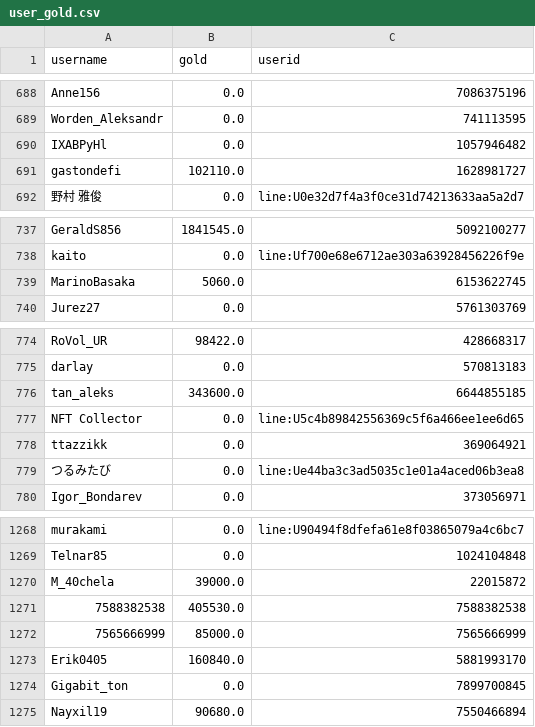
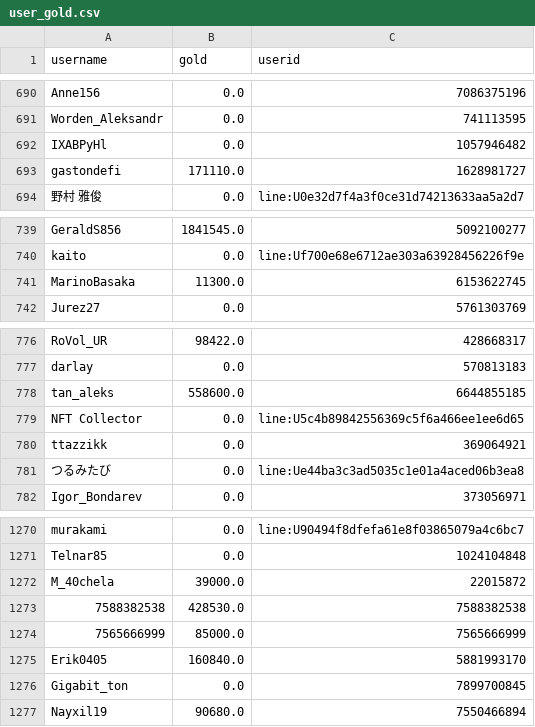
Before and after one commit to a-bormotov/tg_gold_rush, a CSV file: user_gold.csv, drawn as a sheet; only a part is shown, gaps mark what is left out; the diff covers the shown part only.

```diff
--- a/user_gold.csv
+++ b/user_gold.csv
@@ -690,3 +692,3 @@ Worden_Aleksandr,0.0,741113595
 IXABPyHl,0.0,1057946482
-gastondefi,102110.0,1628981727
+gastondefi,171110.0,1628981727
 野村 雅俊,0.0,line:U0e32d7f4a3f0ce31d74213633aa5a2d7
@@ -738,3 +740,3 @@ GeraldS856,1841545.0,5092100277
 kaito,0.0,line:Uf700e68e6712ae303a63928456226f9e
-MarinoBasaka,5060.0,6153622745
+MarinoBasaka,11300.0,6153622745
 Jurez27,0.0,5761303769
@@ -775,3 +777,3 @@ RoVol_UR,98422.0,428668317
 darlay,0.0,570813183
-tan_aleks,343600.0,6644855185
+tan_aleks,558600.0,6644855185
 NFT Collector,0.0,line:U5c4b89842556369c5f6a466ee1ee6d65
@@ -1270,3 +1272,3 @@ Telnar85,0.0,1024104848
 M_40chela,39000.0,22015872
-7588382538,405530.0,7588382538
+7588382538,428530.0,7588382538
 7565666999,85000.0,7565666999
```
Also changed, not shown: 2 added rows and 3 edited cells elsewhere in this file, user_total.csv.
